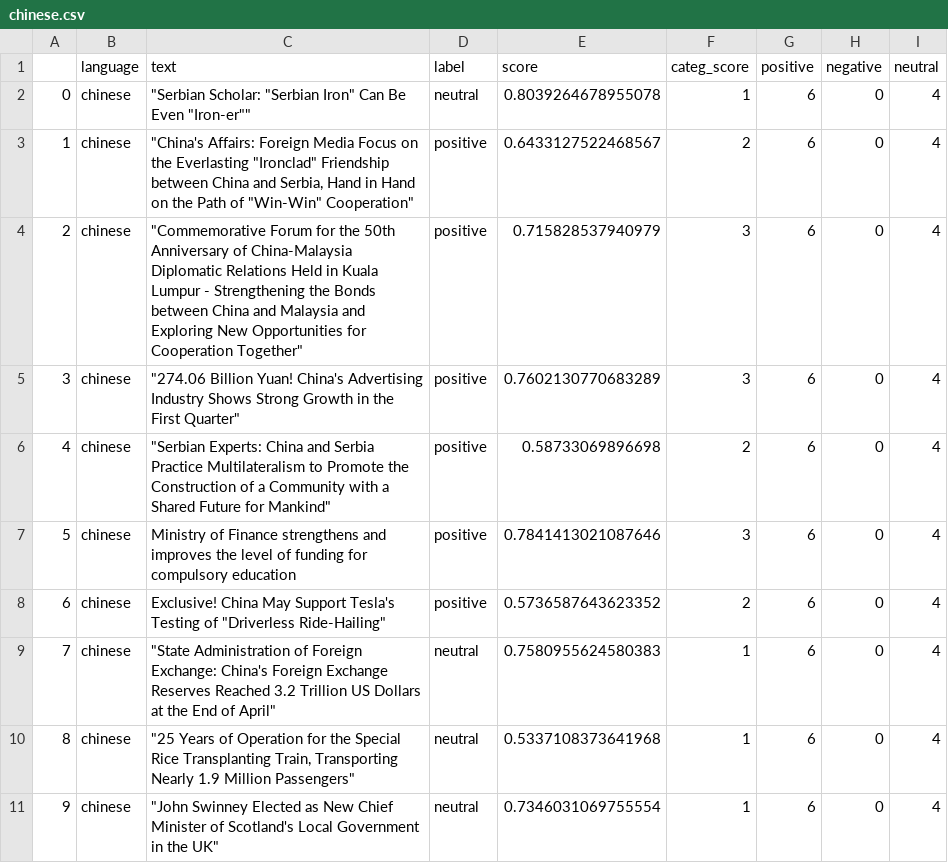
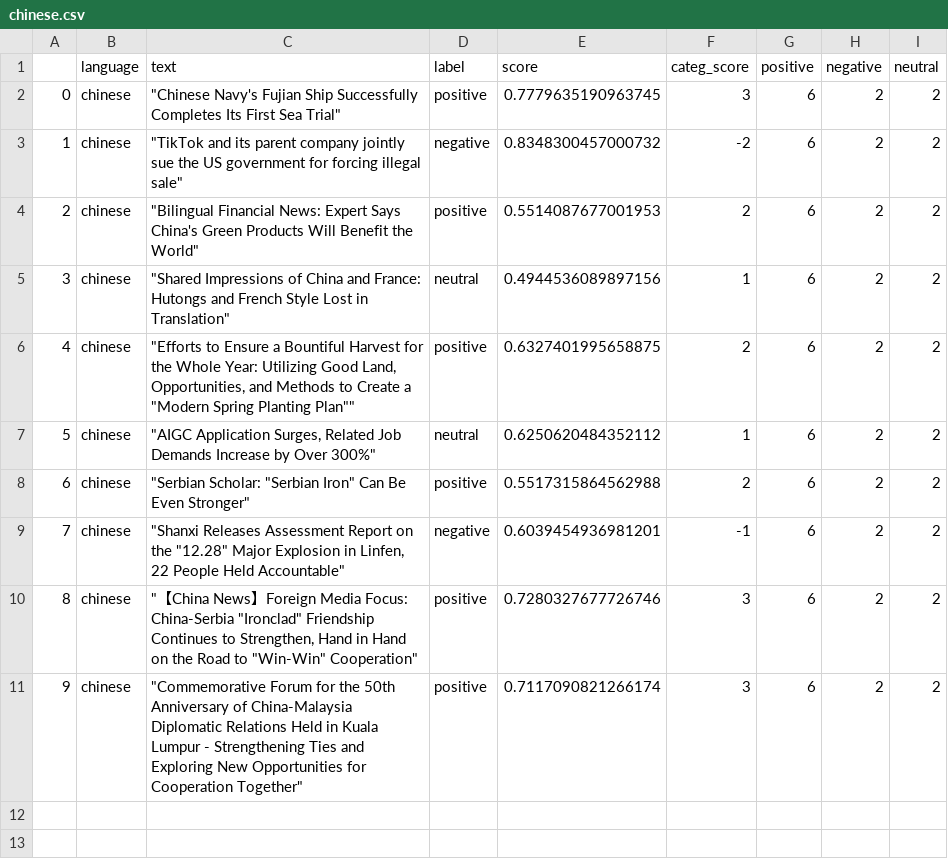
Before and after one commit to mfhan/translatenews, a CSV file: chinese.csv, drawn as a sheet.

```diff
--- a/chinese.csv
+++ b/chinese.csv
@@ -1,11 +1,11 @@
 ,language,text,label,score,categ_score,positive,negative,neutral
-0,chinese,"""Serbian Scholar: ""Serbian Iron"" Can Be Even ""Iron-er""""",neutral,0.8039264678955078,1,6,0,4
-1,chinese,"""China's Affairs: Foreign Media Focus on the Everlasting ""Ironclad"" Friendship between China and Serbia, Hand in Hand on the Path of ""Win-Win"" Cooperation""",positive,0.6433127522468567,2,6,0,4
-2,chinese,"""Commemorative Forum for the 50th Anniversary of China-Malaysia Diplomatic Relations Held in Kuala Lumpur - Strengthening the Bonds between China and Malaysia and Exploring New Opportunities for Cooperation Together""",positive,0.715828537940979,3,6,0,4
-3,chinese,"""274.06 Billion Yuan! China's Advertising Industry Shows Strong Growth in the First Quarter""",positive,0.7602130770683289,3,6,0,4
-4,chinese,"""Serbian Experts: China and Serbia Practice Multilateralism to Promote the Construction of a Community with a Shared Future for Mankind""",positive,0.58733069896698,2,6,0,4
-5,chinese,Ministry of Finance strengthens and improves the level of funding for compulsory education,positive,0.7841413021087646,3,6,0,4
-6,chinese,"Exclusive! China May Support Tesla's Testing of ""Driverless Ride-Hailing""",positive,0.5736587643623352,2,6,0,4
-7,chinese,"""State Administration of Foreign Exchange: China's Foreign Exchange Reserves Reached 3.2 Trillion US Dollars at the End of April""",neutral,0.7580955624580383,1,6,0,4
-8,chinese,"""25 Years of Operation for the Special Rice Transplanting Train, Transporting Nearly 1.9 Million Passengers""",neutral,0.5337108373641968,1,6,0,4
-9,chinese,"""John Swinney Elected as New Chief Minister of Scotland's Local Government in the UK""",neutral,0.7346031069755554,1,6,0,4
+0,chinese,"""Chinese Navy's Fujian Ship Successfully Completes Its First Sea Trial""",positive,0.7779635190963745,3,6,2,2
+1,chinese,"""TikTok and its parent company jointly sue the US government for forcing illegal sale""",negative,0.8348300457000732,-2,6,2,2
+2,chinese,"""Bilingual Financial News: Expert Says China's Green Products Will Benefit the World""",positive,0.5514087677001953,2,6,2,2
+3,chinese,"""Shared Impressions of China and France: Hutongs and French Style Lost in Translation""",neutral,0.4944536089897156,1,6,2,2
+4,chinese,"""Efforts to Ensure a Bountiful Harvest for the Whole Year: Utilizing Good Land, Opportunities, and Methods to Create a ""Modern Spring Planting Plan""""",positive,0.6327401995658875,2,6,2,2
+5,chinese,"""AIGC Application Surges, Related Job Demands Increase by Over 300%""",neutral,0.6250620484352112,1,6,2,2
+6,chinese,"""Serbian Scholar: ""Serbian Iron"" Can Be Even Stronger""",positive,0.5517315864562988,2,6,2,2
+7,chinese,"""Shanxi Releases Assessment Report on the ""12.28"" Major Explosion in Linfen, 22 People Held Accountable""",negative,0.6039454936981201,-1,6,2,2
+8,chinese,"""【China News】Foreign Media Focus: China-Serbia ""Ironclad"" Friendship Continues to Strengthen, Hand in Hand on the Road to ""Win-Win"" Cooperation""",positive,0.7280327677726746,3,6,2,2
+9,chinese,"""Commemorative Forum for the 50th Anniversary of China-Malaysia Diplomatic Relations Held in Kuala Lumpur - Strengthening Ties and Exploring New Opportunities for Cooperation Together""",positive,0.7117090821266174,3,6,2,2
```
